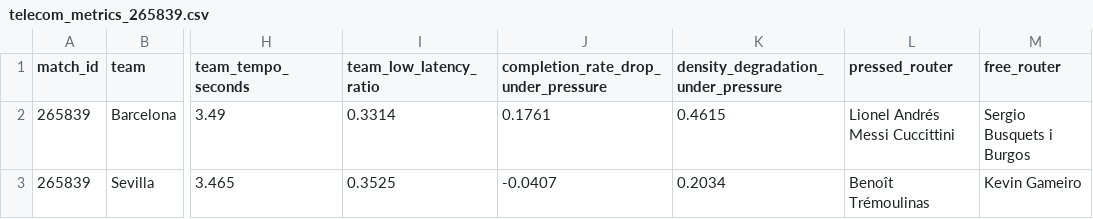
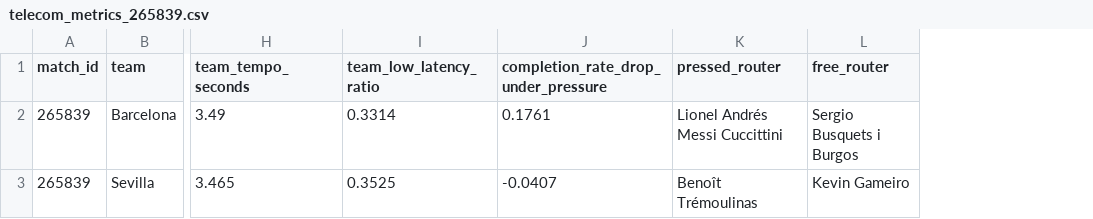
Before and after one commit to nraptisss/Football-as-a-Communication-Network, a CSV file: data/processed/telecom_metrics_265839.csv, drawn as a sheet; only a part is shown, gaps mark what is left out; the diff names each change by its address in the sheet, - before the commit and + after, or states it on an @@ line.

```diff
--- a/data/processed/telecom_metrics_265839.csv
+++ b/data/processed/telecom_metrics_265839.csv
-column K, rows 1-3: density_degradation_under_pressure | 0.4615 | 0.2034
```
Also changed, not shown: data/processed/telecom_metrics_266166.csv, data/processed/telecom_metrics_266424.csv, 29 other files.
